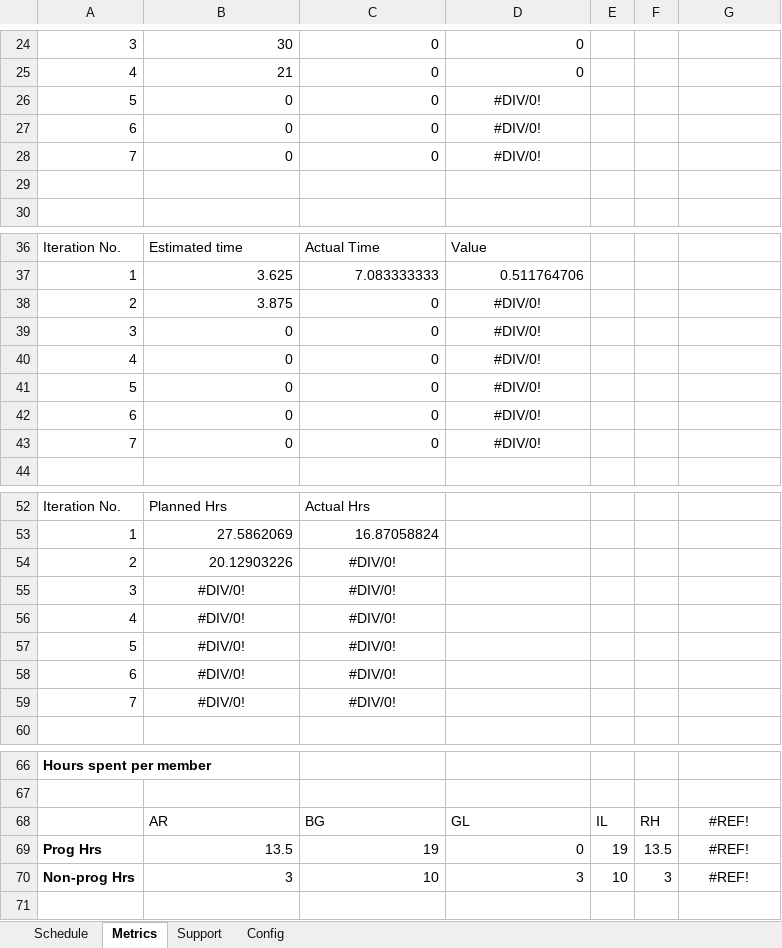
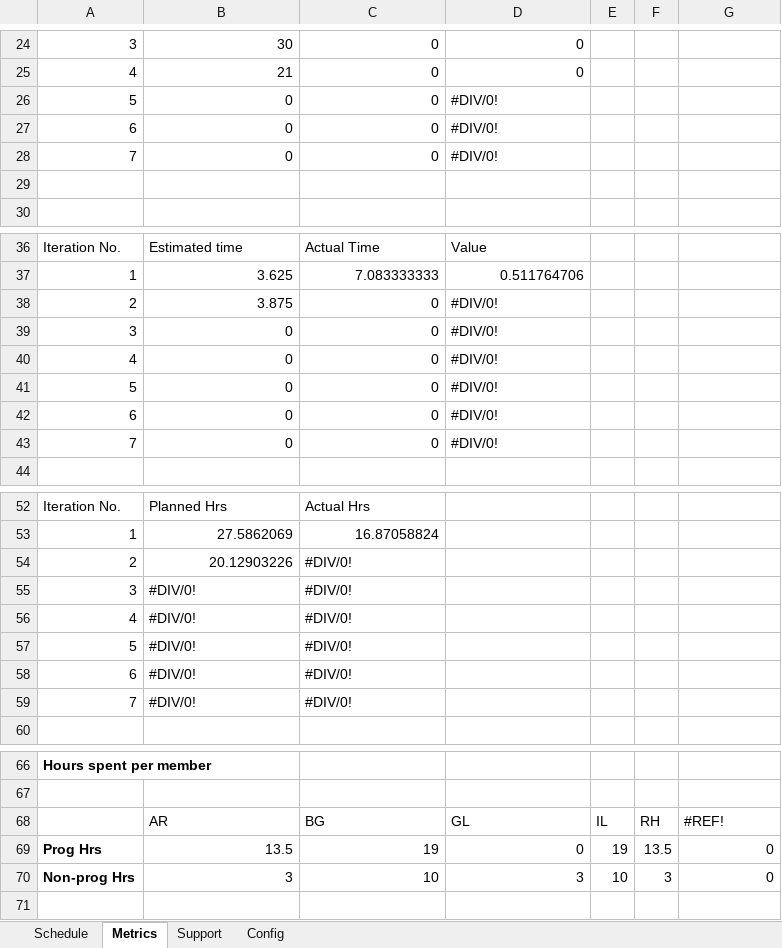
Before and after one commit to ameyrathi/SWE-Project, an Excel workbook: schedule.xlsx, sheet Metrics, drawn as a sheet; only a part is shown, gaps mark what is left out; values as stored, in another font and other column widths than the file's, no borders; charts and pictures not drawn; the diff names each change by its address in the sheet, - before the commit and + after, or states it on an @@ line.

```diff
--- a/schedule.xlsx (sheet Metrics)
+++ b/schedule.xlsx (sheet Metrics)
-D26:D28 alignment: center
+D26:D28 alignment: left
-D38:D43 alignment: center
+D38:D43 alignment: left
-C54 alignment: center
+C54 alignment: left
-B55:C59 alignment: center
+B55:C59 alignment: left
-G68 alignment: center
+G68 alignment: left
-G69:G70: #REF!
+G69:G70: 0
-G69:G70 alignment: center
+G69:G70 alignment: right
```
Also changed, not shown: sheet Schedule, charts or pictures, 3 other files.
